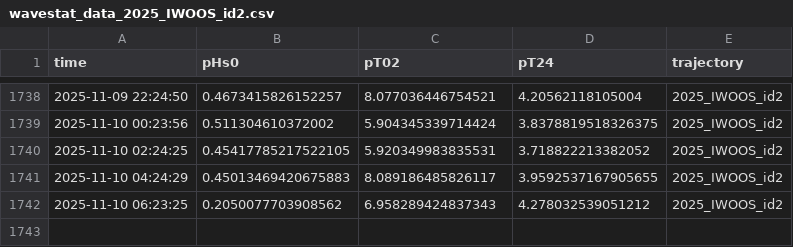
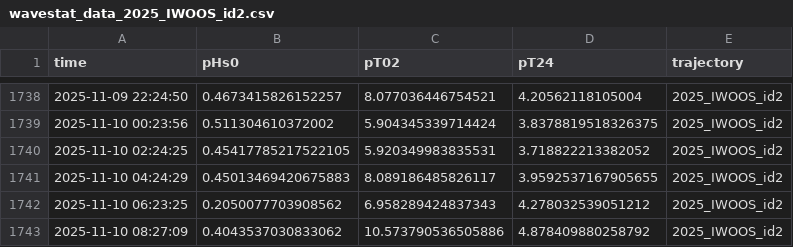
Before and after one commit to jerabaul29/2025_IWOOS_id2_data, a CSV file: wavestat_data_2025_IWOOS_id2.csv, drawn as a sheet; only a part is shown, gaps mark what is left out; the diff names each change by its address in the sheet, - before the commit and + after, or states it on an @@ line.

Commit message:
Push data

```diff
--- a/wavestat_data_2025_IWOOS_id2.csv
+++ b/wavestat_data_2025_IWOOS_id2.csv
+row 1743: 2025-11-10 08:27:09 | 0.4043537030833062 | 10.573790536505886 | 4.878409880258792 | 2025_IWOOS_id2
```
Also changed, not shown: 2 other files.
